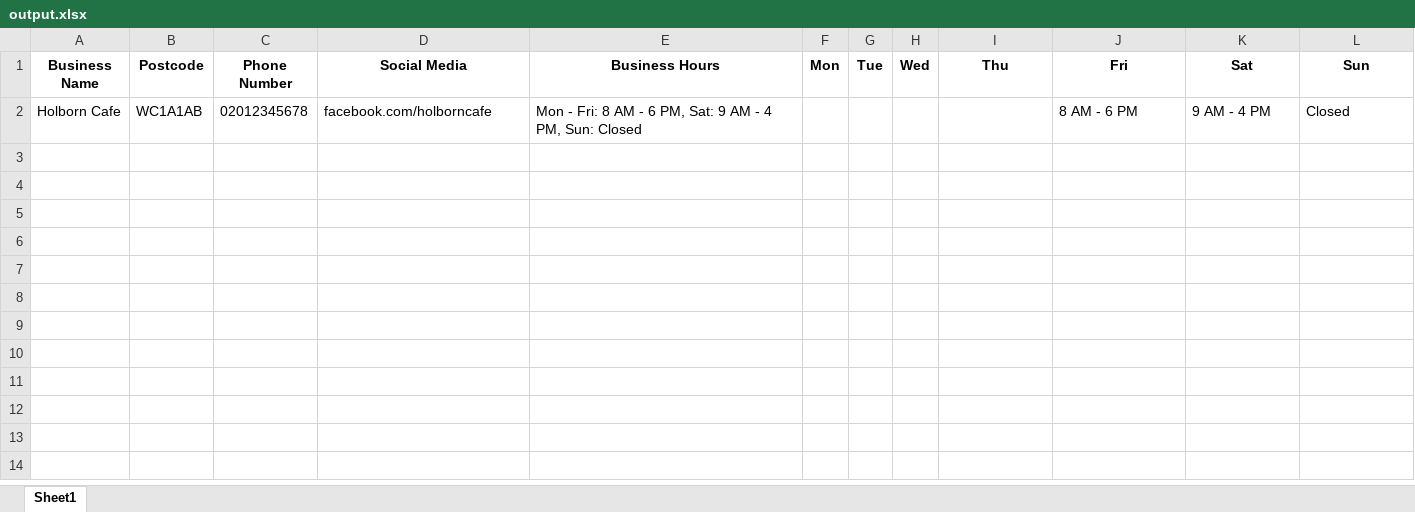
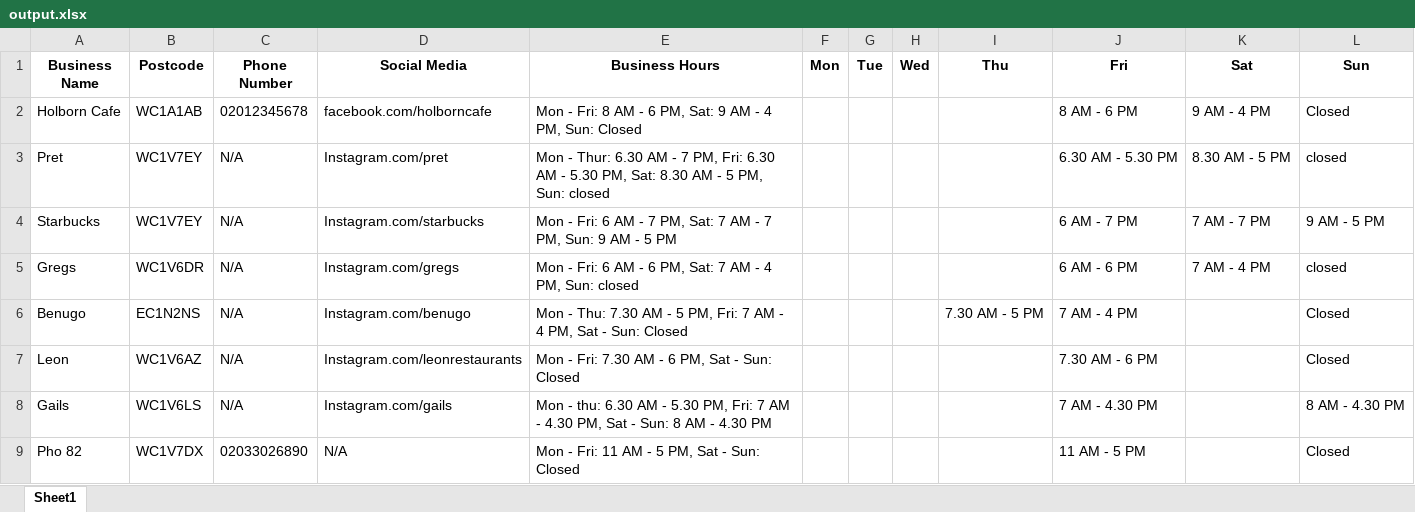
Before and after one commit to Balmee/Computer-Projects, an Excel workbook: output.xlsx, sheet Sheet1, drawn as a sheet; values as stored, in another font and other column widths than the file's, no borders; the diff names each change by its address in the sheet, - before the commit and + after, or states it on an @@ line.

```diff
--- a/output.xlsx (sheet Sheet1)
+++ b/output.xlsx (sheet Sheet1)
+row 3: Pret | WC1V7EY | N/A | Instagram.com/pret | Mon - Thur: 6.30 AM - 7 PM, Fri: 6.30 AM - 5.30 PM, Sat: 8.30 AM - 5 PM, Sun: closed |  |  |  |  | 6.30 AM - 5.30 PM | 8.30 AM - 5 PM | closed
+row 4: Starbucks | WC1V7EY | N/A | Instagram.com/starbucks | Mon - Fri: 6 AM - 7 PM, Sat: 7 AM - 7 PM, Sun: 9 AM - 5 PM |  |  |  |  | 6 AM - 7 PM | 7 AM - 7 PM | 9 AM - 5 PM
+row 5: Gregs | WC1V6DR | N/A | Instagram.com/gregs | Mon - Fri: 6 AM - 6 PM, Sat: 7 AM - 4 PM, Sun: closed |  |  |  |  | 6 AM - 6 PM | 7 AM - 4 PM | closed
+row 6: Benugo | EC1N2NS | N/A | Instagram.com/benugo | Mon - Thu: 7.30 AM - 5 PM, Fri: 7 AM - 4 PM, Sat - Sun: Closed |  |  |  | 7.30 AM - 5 PM | 7 AM - 4 PM |  | Closed
+row 7: Leon | WC1V6AZ | N/A | Instagram.com/leonrestaurants | Mon - Fri: 7.30 AM - 6 PM, Sat - Sun: Closed |  |  |  |  | 7.30 AM - 6 PM |  | Closed
+row 8: Gails | WC1V6LS | N/A | Instagram.com/gails | Mon - thu: 6.30 AM - 5.30 PM, Fri: 7 AM - 4.30 PM, Sat - Sun: 8 AM - 4.30 PM |  |  |  |  | 7 AM - 4.30 PM |  | 8 AM - 4.30 PM
+row 9: Pho 82 | WC1V7DX | 02033026890 | N/A | Mon - Fri: 11 AM - 5 PM, Sat - Sun: Closed |  |  |  |  | 11 AM - 5 PM |  | Closed
```
Also changed, not shown: 4 other files.
